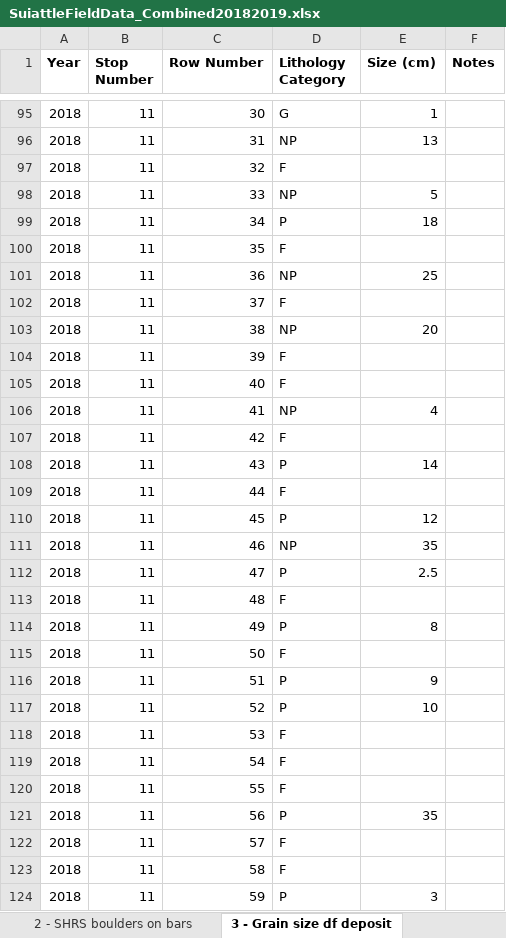
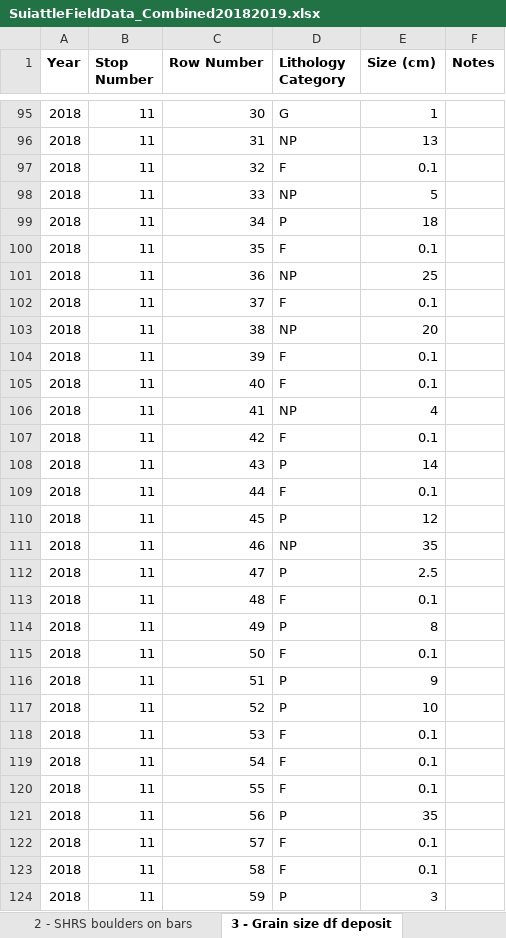
Before and after one commit to Ashaniekam/Suiattle_NST, an Excel workbook: SuiattleFieldData_Combined20182019.xlsx, sheet 3 - Grain size df deposit, drawn as a sheet; only a part is shown, gaps mark what is left out; values as stored, in another font and other column widths than the file's, no borders; the diff covers the shown part only; the diff names each change by its address in the sheet, - before the commit and + after, or states it on an @@ line.

```diff
--- a/SuiattleFieldData_Combined20182019.xlsx (sheet 3 - Grain size df deposit)
+++ b/SuiattleFieldData_Combined20182019.xlsx (sheet 3 - Grain size df deposit)
-E97 (Size (cm)): (empty)
+E97 (Size (cm)): 0.1
-E100 (Size (cm)): (empty)
+E100 (Size (cm)): 0.1
-E102 (Size (cm)): (empty)
+E102 (Size (cm)): 0.1
-E104:E105 (Size (cm)): (empty)
+E104:E105 (Size (cm)): 0.1
-E107 (Size (cm)): (empty)
+E107 (Size (cm)): 0.1
-E109 (Size (cm)): (empty)
+E109 (Size (cm)): 0.1
-E113 (Size (cm)): (empty)
+E113 (Size (cm)): 0.1
-E115 (Size (cm)): (empty)
+E115 (Size (cm)): 0.1
-E118:E120 (Size (cm)): (empty)
+E118:E120 (Size (cm)): 0.1
-E122:E123 (Size (cm)): (empty)
+E122:E123 (Size (cm)): 0.1
```
Also changed, not shown: 65 edited cells elsewhere in this sheet.
